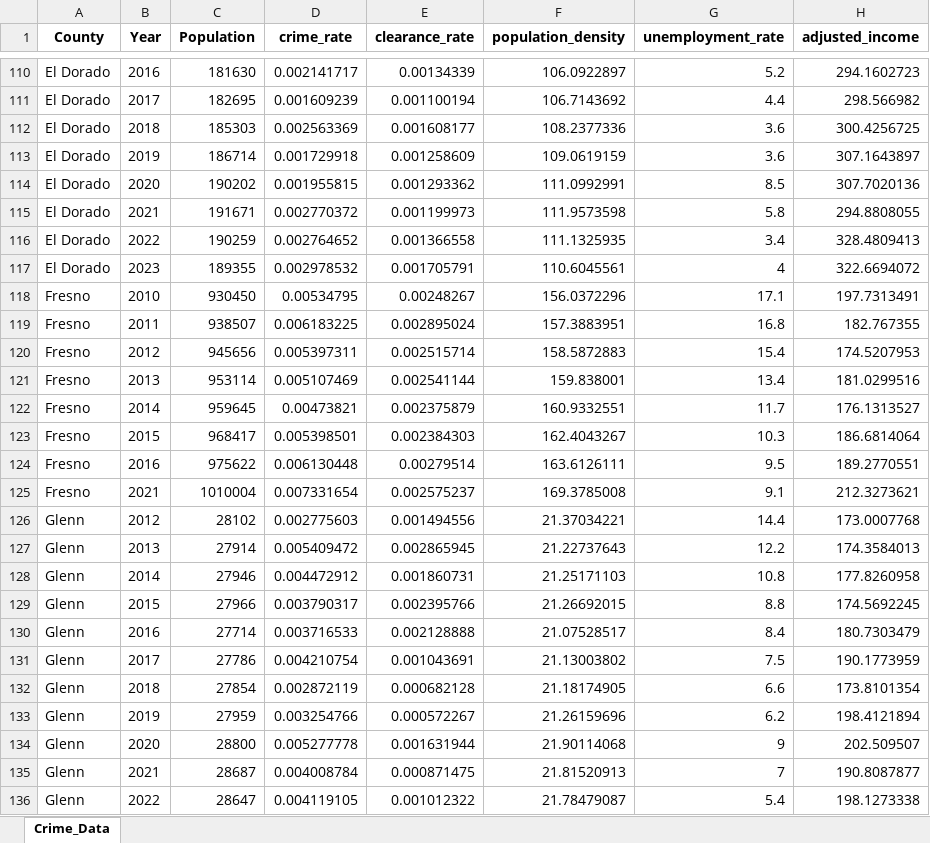
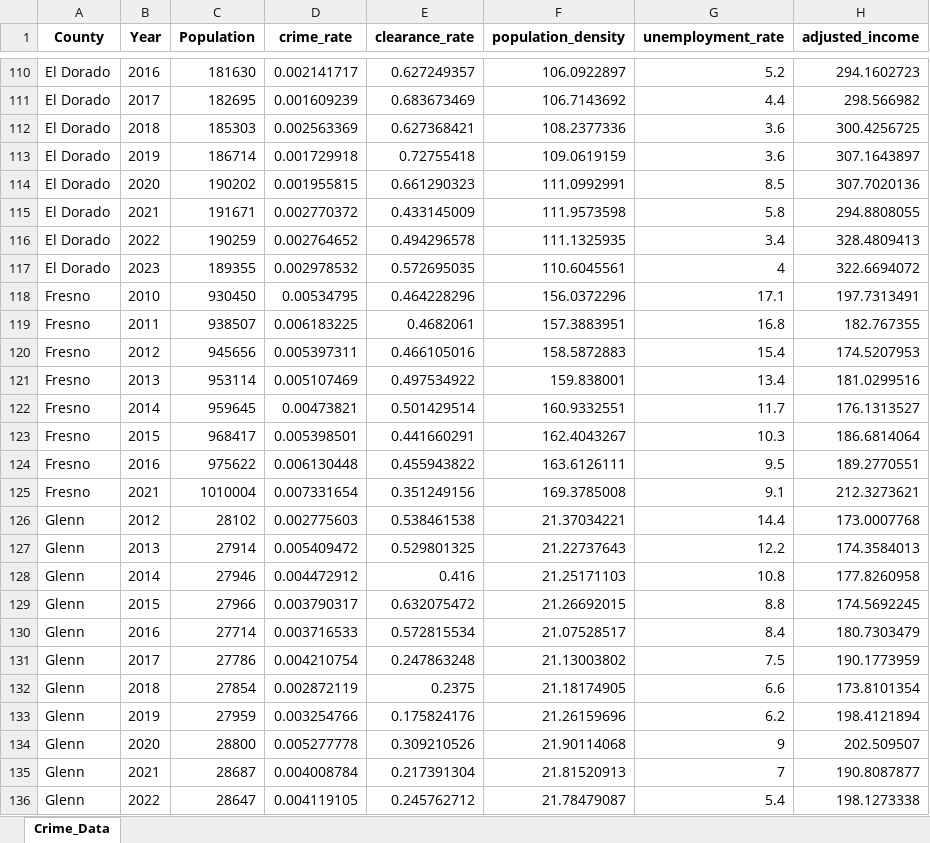
Before and after one commit to git-loa/CrimePatternsProject, an Excel workbook: data/tentative_final.xlsx, sheet Crime_Data, drawn as a sheet; only a part is shown, gaps mark what is left out; values as stored, in another font and other column widths than the file's, no borders; the diff covers the shown part only; the diff names each change by its address in the sheet, - before the commit and + after, or states it on an @@ line.

```diff
--- a/data/tentative_final.xlsx (sheet Crime_Data)
+++ b/data/tentative_final.xlsx (sheet Crime_Data)
-E110 (clearance_rate): 0.00134339
+E110 (clearance_rate): 0.627249357
-E111 (clearance_rate): 0.001100194
+E111 (clearance_rate): 0.683673469
-E112 (clearance_rate): 0.001608177
+E112 (clearance_rate): 0.627368421
-E113 (clearance_rate): 0.001258609
+E113 (clearance_rate): 0.72755418
-E114 (clearance_rate): 0.001293362
+E114 (clearance_rate): 0.661290323
-E115 (clearance_rate): 0.001199973
+E115 (clearance_rate): 0.433145009
-E116 (clearance_rate): 0.001366558
+E116 (clearance_rate): 0.494296578
-E117 (clearance_rate): 0.001705791
+E117 (clearance_rate): 0.572695035
-E118 (clearance_rate): 0.00248267
+E118 (clearance_rate): 0.464228296
-E119 (clearance_rate): 0.002895024
+E119 (clearance_rate): 0.4682061
-E120 (clearance_rate): 0.002515714
+E120 (clearance_rate): 0.466105016
-E121 (clearance_rate): 0.002541144
+E121 (clearance_rate): 0.497534922
-E122 (clearance_rate): 0.002375879
+E122 (clearance_rate): 0.501429514
-E123 (clearance_rate): 0.002384303
+E123 (clearance_rate): 0.441660291
-E124 (clearance_rate): 0.00279514
+E124 (clearance_rate): 0.455943822
-E125 (clearance_rate): 0.002575237
+E125 (clearance_rate): 0.351249156
-E126 (clearance_rate): 0.001494556
+E126 (clearance_rate): 0.538461538
-E127 (clearance_rate): 0.002865945
+E127 (clearance_rate): 0.529801325
-E128 (clearance_rate): 0.001860731
+E128 (clearance_rate): 0.416
-E129 (clearance_rate): 0.002395766
+E129 (clearance_rate): 0.632075472
-E130 (clearance_rate): 0.002128888
+E130 (clearance_rate): 0.572815534
-E131 (clearance_rate): 0.001043691
+E131 (clearance_rate): 0.247863248
-E132 (clearance_rate): 0.000682128
+E132 (clearance_rate): 0.2375
-E133 (clearance_rate): 0.000572267
+E133 (clearance_rate): 0.175824176
-E134 (clearance_rate): 0.001631944
+E134 (clearance_rate): 0.309210526
-E135 (clearance_rate): 0.000871475
+E135 (clearance_rate): 0.217391304
-E136 (clearance_rate): 0.001012322
+E136 (clearance_rate): 0.245762712
```
Also changed, not shown: 674 edited cells elsewhere in this sheet, data/tentative_final_with_NaN.xlsx, 46 other files.
